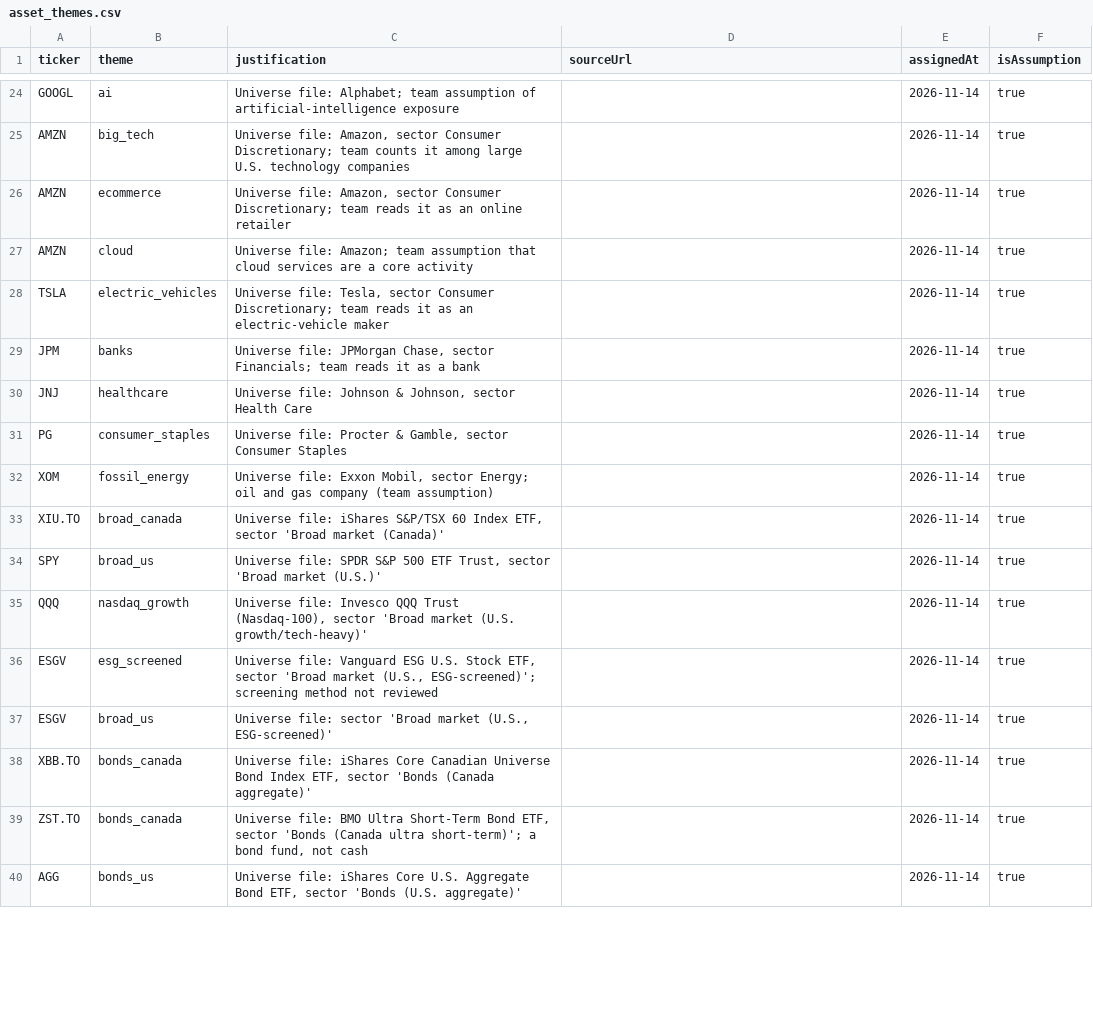
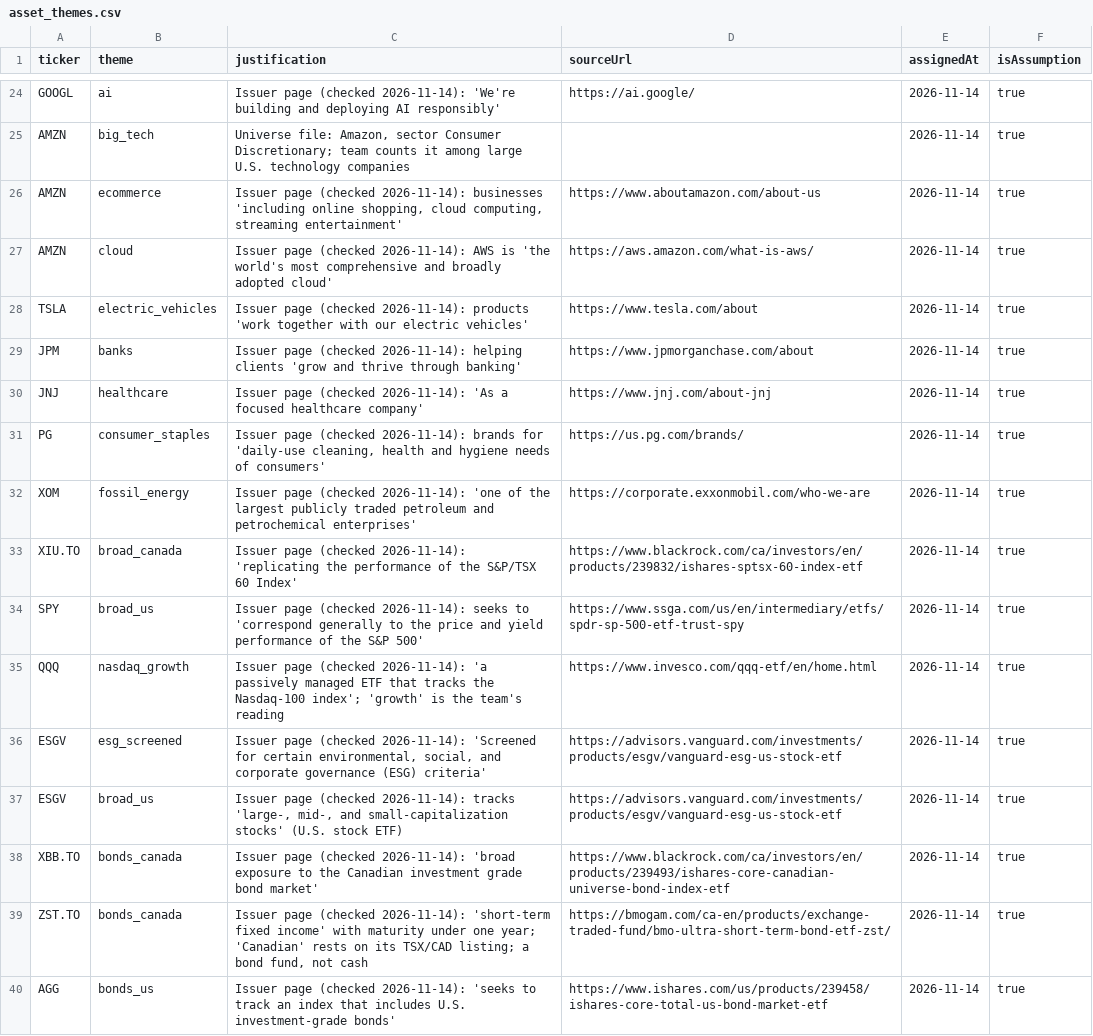
Before and after one commit to Francklin9999/datathon-2026, a CSV file: data/metadata/asset_themes.csv, drawn as a sheet; only a part is shown, gaps mark what is left out; the diff covers the shown part only; the diff names each change by its address in the sheet, - before the commit and + after, or states it on an @@ line.

```diff
--- a/data/metadata/asset_themes.csv
+++ b/data/metadata/asset_themes.csv
-C24 (justification): Universe file: Alphabet; team assumption of artificial-intelligence exposure
+C24 (justification): Issuer page (checked 2026-11-14): 'We're building and deploying AI responsibly'
-D24 (sourceUrl): (empty)
+D24 (sourceUrl): https://ai.google/
-C26 (justification): Universe file: Amazon, sector Consumer Discretionary; team reads it as an online retailer
+C26 (justification): Issuer page (checked 2026-11-14): businesses 'including online shopping, cloud computing, streaming entertainment'
-D26 (sourceUrl): (empty)
+D26 (sourceUrl): https://www.aboutamazon.com/about-us
-C27 (justification): Universe file: Amazon; team assumption that cloud services are a core activity
+C27 (justification): Issuer page (checked 2026-11-14): AWS is 'the world's most comprehensive and broadly adopted cloud'
-D27 (sourceUrl): (empty)
+D27 (sourceUrl): https://aws.amazon.com/what-is-aws/
-C28 (justification): Universe file: Tesla, sector Consumer Discretionary; team reads it as an electric-vehicle maker
+C28 (justification): Issuer page (checked 2026-11-14): products 'work together with our electric vehicles'
-D28 (sourceUrl): (empty)
+D28 (sourceUrl): https://www.tesla.com/about
-C29 (justification): Universe file: JPMorgan Chase, sector Financials; team reads it as a bank
+C29 (justification): Issuer page (checked 2026-11-14): helping clients 'grow and thrive through banking'
-D29 (sourceUrl): (empty)
+D29 (sourceUrl): https://www.jpmorganchase.com/about
-C30 (justification): Universe file: Johnson & Johnson, sector Health Care
+C30 (justification): Issuer page (checked 2026-11-14): 'As a focused healthcare company'
-D30 (sourceUrl): (empty)
+D30 (sourceUrl): https://www.jnj.com/about-jnj
-C31 (justification): Universe file: Procter & Gamble, sector Consumer Staples
+C31 (justification): Issuer page (checked 2026-11-14): brands for 'daily-use cleaning, health and hygiene needs of consumers'
-D31 (sourceUrl): (empty)
+D31 (sourceUrl): https://us.pg.com/brands/
-C32 (justification): Universe file: Exxon Mobil, sector Energy; oil and gas company (team assumption)
+C32 (justification): Issuer page (checked 2026-11-14): 'one of the largest publicly traded petroleum and petrochemical enterprises'
-D32 (sourceUrl): (empty)
+D32 (sourceUrl): https://corporate.exxonmobil.com/who-we-are
-C33 (justification): Universe file: iShares S&P/TSX 60 Index ETF, sector 'Broad market (Canada)'
+C33 (justification): Issuer page (checked 2026-11-14): 'replicating the performance of the S&P/TSX 60 Index'
-D33 (sourceUrl): (empty)
+D33 (sourceUrl): https://www.blackrock.com/ca/investors/en/products/239832/ishares-sptsx-60-index-etf
-C34 (justification): Universe file: SPDR S&P 500 ETF Trust, sector 'Broad market (U.S.)'
+C34 (justification): Issuer page (checked 2026-11-14): seeks to 'correspond generally to the price and yield performance of the S&P 500'
-D34 (sourceUrl): (empty)
+D34 (sourceUrl): https://www.ssga.com/us/en/intermediary/etfs/spdr-sp-500-etf-trust-spy
-C35 (justification): Universe file: Invesco QQQ Trust (Nasdaq-100), sector 'Broad market (U.S. growth/tech-heavy)'
+C35 (justification): Issuer page (checked 2026-11-14): 'a passively managed ETF that tracks the Nasdaq-100 index'; 'growth' is the team's reading
-D35 (sourceUrl): (empty)
+D35 (sourceUrl): https://www.invesco.com/qqq-etf/en/home.html
-C36 (justification): Universe file: Vanguard ESG U.S. Stock ETF, sector 'Broad market (U.S., ESG-screened)'; screening method not reviewed
+C36 (justification): Issuer page (checked 2026-11-14): 'Screened for certain environmental, social, and corporate governance (ESG) criteria'
-D36:D37 (sourceUrl): (empty)
+D36:D37 (sourceUrl): https://advisors.vanguard.com/investments/products/esgv/vanguard-esg-us-stock-etf
-C37 (justification): Universe file: sector 'Broad market (U.S., ESG-screened)'
+C37 (justification): Issuer page (checked 2026-11-14): tracks 'large-, mid-, and small-capitalization stocks' (U.S. stock ETF)
-C38 (justification): Universe file: iShares Core Canadian Universe Bond Index ETF, sector 'Bonds (Canada aggregate)'
+C38 (justification): Issuer page (checked 2026-11-14): 'broad exposure to the Canadian investment grade bond market'
-D38 (sourceUrl): (empty)
+D38 (sourceUrl): https://www.blackrock.com/ca/investors/en/products/239493/ishares-core-canadian-universe-bond-index-etf
-C39 (justification): Universe file: BMO Ultra Short-Term Bond ETF, sector 'Bonds (Canada ultra short-term)'; a bond…
+C39 (justification): Issuer page (checked 2026-11-14): 'short-term fixed income' with maturity under one year; 'Canadian' rests on its TSX/CAD listing; a bond…
-D39 (sourceUrl): (empty)
+D39 (sourceUrl): https://bmogam.com/ca-en/products/exchange-traded-fund/bmo-ultra-short-term-bond-etf-zst/
-C40 (justification): Universe file: iShares Core U.S. Aggregate Bond ETF, sector 'Bonds (U.S. aggregate)'
+C40 (justification): Issuer page (checked 2026-11-14): 'seeks to track an index that includes U.S. investment-grade bonds'
-D40 (sourceUrl): (empty)
+D40 (sourceUrl): https://www.ishares.com/us/products/239458/ishares-core-total-us-bond-market-etf
```
Also changed, not shown: 42 edited cells elsewhere in this file, 16 other files.
